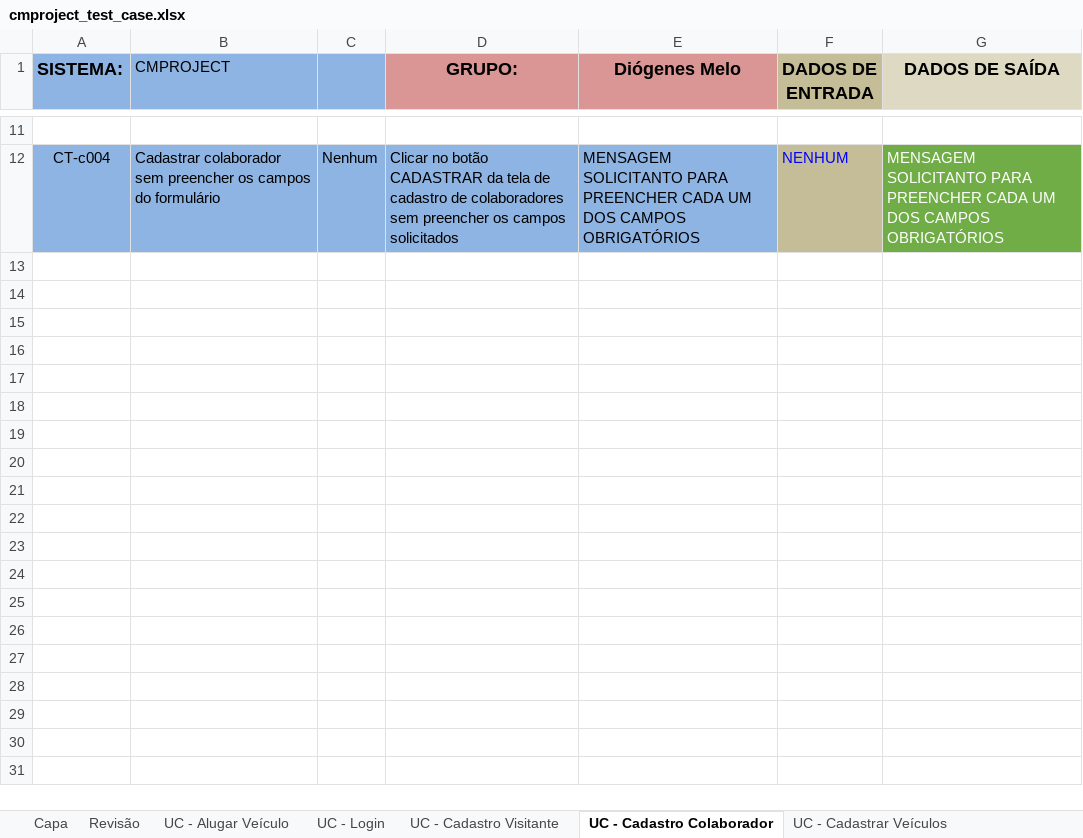
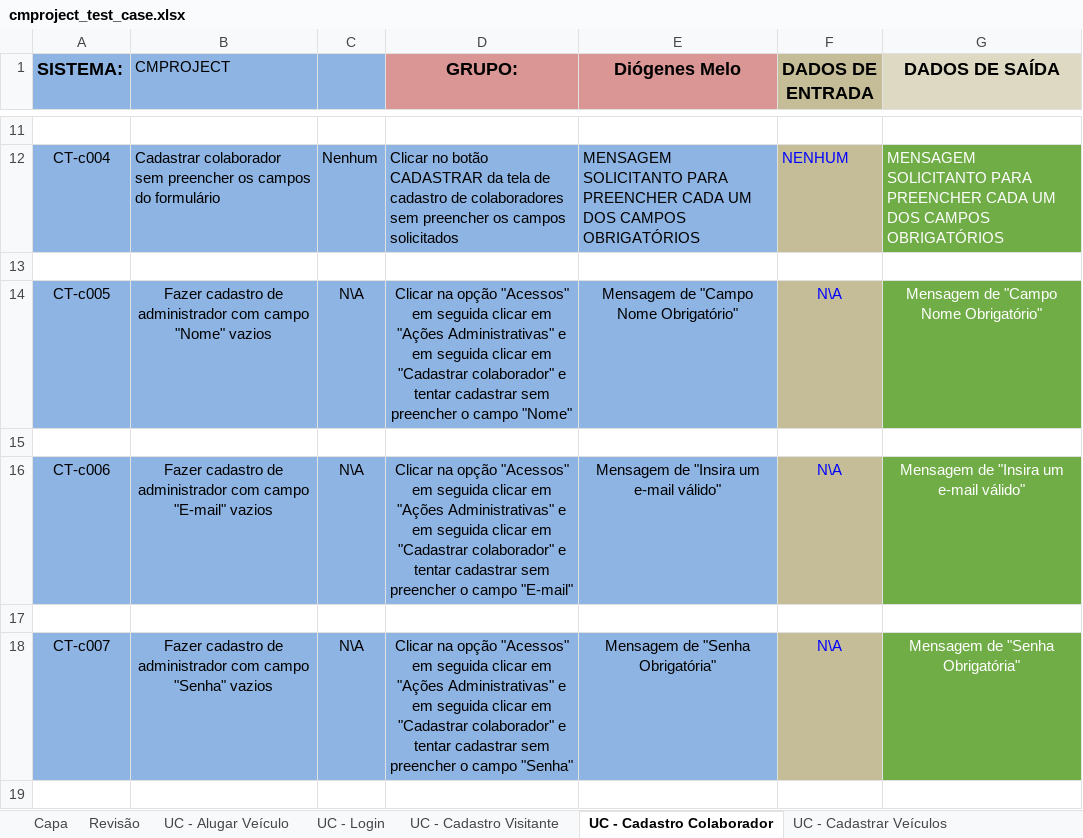
Before and after one commit to tdex/cmproject, an Excel workbook: testes/cmproject_test_case.xlsx, sheet UC - Cadastro Colaborador, drawn as a sheet; only a part is shown, gaps mark what is left out; values as stored, in another font and other column widths than the file's, no borders; the diff covers the shown part only; the diff names each change by its address in the sheet, - before the commit and + after, or states it on an @@ line.

Commit message:
Adicionado novos casos de testes para cadastro de colaborador

```diff
--- a/testes/cmproject_test_case.xlsx (sheet UC - Cadastro Colaborador)
+++ b/testes/cmproject_test_case.xlsx (sheet UC - Cadastro Colaborador)
+row 13: (empty)
+row 14: CT-c005 | Fazer cadastro de administrador com campo "Nome" vazios | N\A | Clicar na opção "Acessos" em seguida clicar em "Ações Administrativas" e em seguida clicar em "Cadastrar colaborador" e tentar cadastrar sem preencher o campo "Nome" | Mensagem de "Campo Nome Obrigatório" | N\A | Mensagem de "Campo Nome Obrigatório"
+row 15: (empty)
+row 16: CT-c006 | Fazer cadastro de administrador com campo "E-mail" vazios | N\A | Clicar na opção "Acessos" em seguida clicar em "Ações Administrativas" e em seguida clicar em "Cadastrar colaborador" e tentar cadastrar sem preencher o campo "E-mail" | Mensagem de "Insira um e-mail válido" | N\A | Mensagem de "Insira um e-mail válido"
+row 17: (empty)
+row 18: CT-c007 | Fazer cadastro de administrador com campo "Senha" vazios | N\A | Clicar na opção "Acessos" em seguida clicar em "Ações Administrativas" e em seguida clicar em "Cadastrar colaborador" e tentar cadastrar sem preencher o campo "Senha" | Mensagem de "Senha Obrigatória" | N\A | Mensagem de "Senha Obrigatória"
+row 19: (empty)
```
Also changed, not shown: 7 added rows elsewhere in this sheet.
